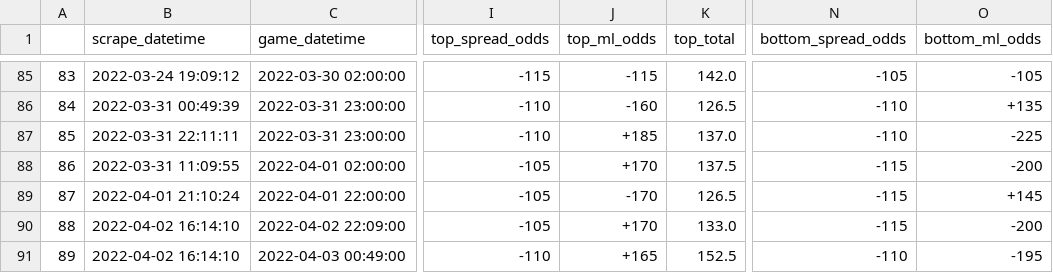
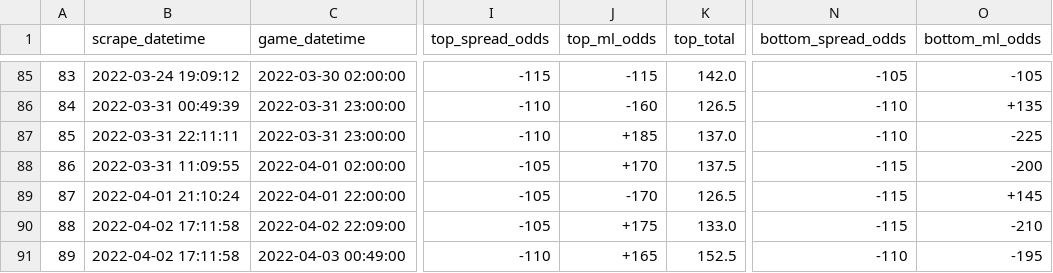
Before and after one commit to rileypeterson/movada, a CSV file: ncaab/data/bovada/last_events.csv, drawn as a sheet; only a part is shown, gaps mark what is left out; the diff names each change by its address in the sheet, - before the commit and + after, or states it on an @@ line.

```diff
--- a/ncaab/data/bovada/last_events.csv
+++ b/ncaab/data/bovada/last_events.csv
-B90:B91 (scrape_datetime): 2022-04-02 16:14:10
+B90:B91 (scrape_datetime): 2022-04-02 17:11:58
-J90 (top_ml_odds): +170
+J90 (top_ml_odds): +175
-O90 (bottom_ml_odds): -200
+O90 (bottom_ml_odds): -210
```
Also changed, not shown: ncaab/data/bovada/next_events.csv.
